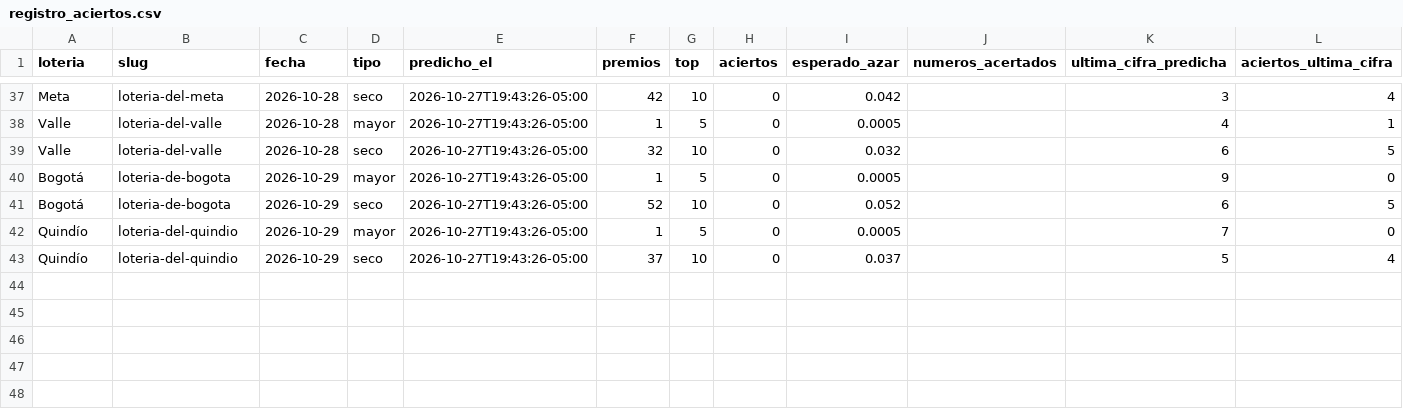
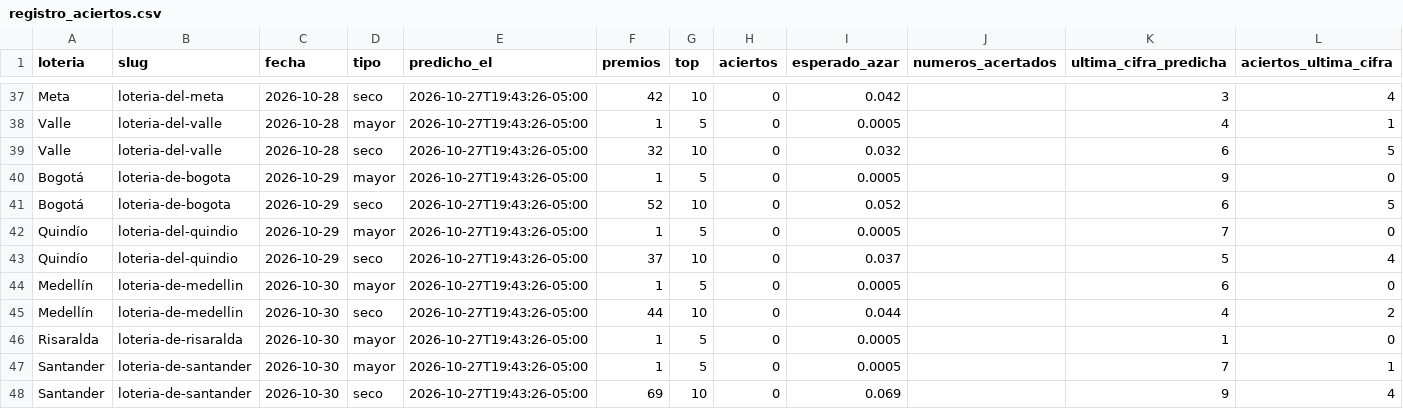
Before and after one commit to satoarsatoar-collab/atlas-loterias, a CSV file: state/registro_aciertos.csv, drawn as a sheet; only a part is shown, gaps mark what is left out.

```diff
--- a/state/registro_aciertos.csv
+++ b/state/registro_aciertos.csv
@@ -43 +43,6 @@ Quindío,loteria-del-quindio,2026-10-29,mayor,2026-10-27T19:43:26-05:00,1,5,0,0.
 Quindío,loteria-del-quindio,2026-10-29,seco,2026-10-27T19:43:26-05:00,37,10,0,0.037,,5,4
+Medellín,loteria-de-medellin,2026-10-30,mayor,2026-10-27T19:43:26-05:00,1,5,0,0.0005,,6,0
+Medellín,loteria-de-medellin,2026-10-30,seco,2026-10-27T19:43:26-05:00,44,10,0,0.044,,4,2
+Risaralda,loteria-de-risaralda,2026-10-30,mayor,2026-10-27T19:43:26-05:00,1,5,0,0.0005,,1,0
+Santander,loteria-de-santander,2026-10-30,mayor,2026-10-27T19:43:26-05:00,1,5,0,0.0005,,7,1
+Santander,loteria-de-santander,2026-10-30,seco,2026-10-27T19:43:26-05:00,69,10,0,0.069,,9,4
```
Also changed, not shown: state/registro_metodos.csv, 6 other files.
